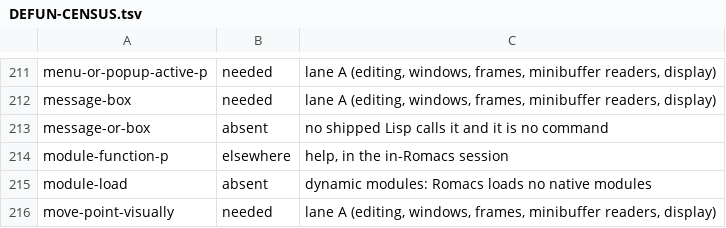
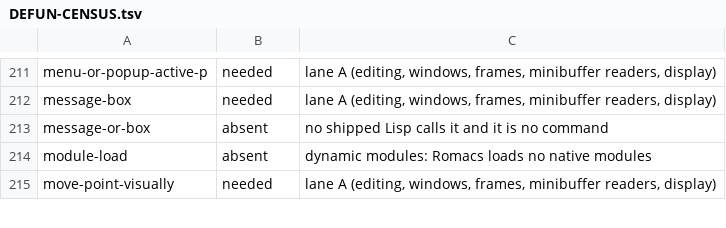
Before and after one commit to romacs-org/romacs, a TSV file: DEFUN-CENSUS.tsv, drawn as a sheet; only a part is shown, gaps mark what is left out.

```diff
--- a/DEFUN-CENSUS.tsv
+++ b/DEFUN-CENSUS.tsv
@@ -213,3 +213,2 @@ message-box	needed	lane A (editing, windows, frames, minibuffer readers, display
 message-or-box	absent	no shipped Lisp calls it and it is no command
-module-function-p	elsewhere	help, in the in-Romacs session
 module-load	absent	dynamic modules: Romacs loads no native modules
```
Also changed, not shown: 6 other files.
